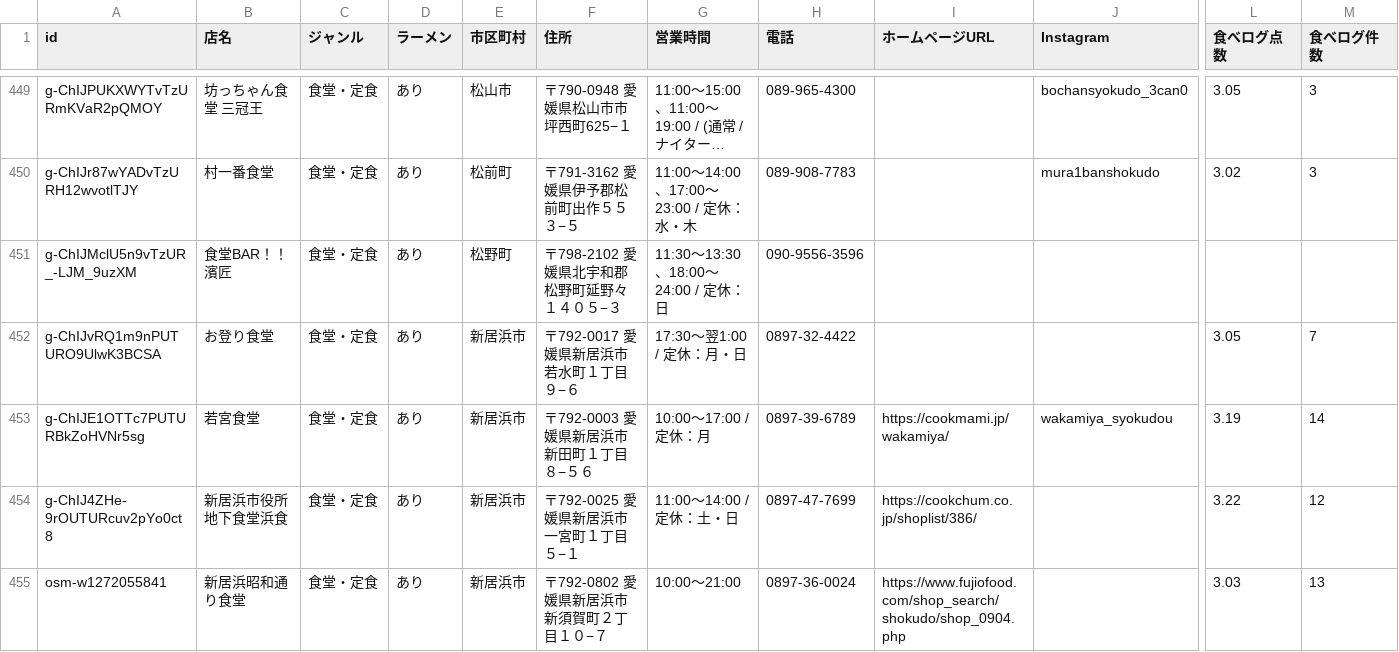
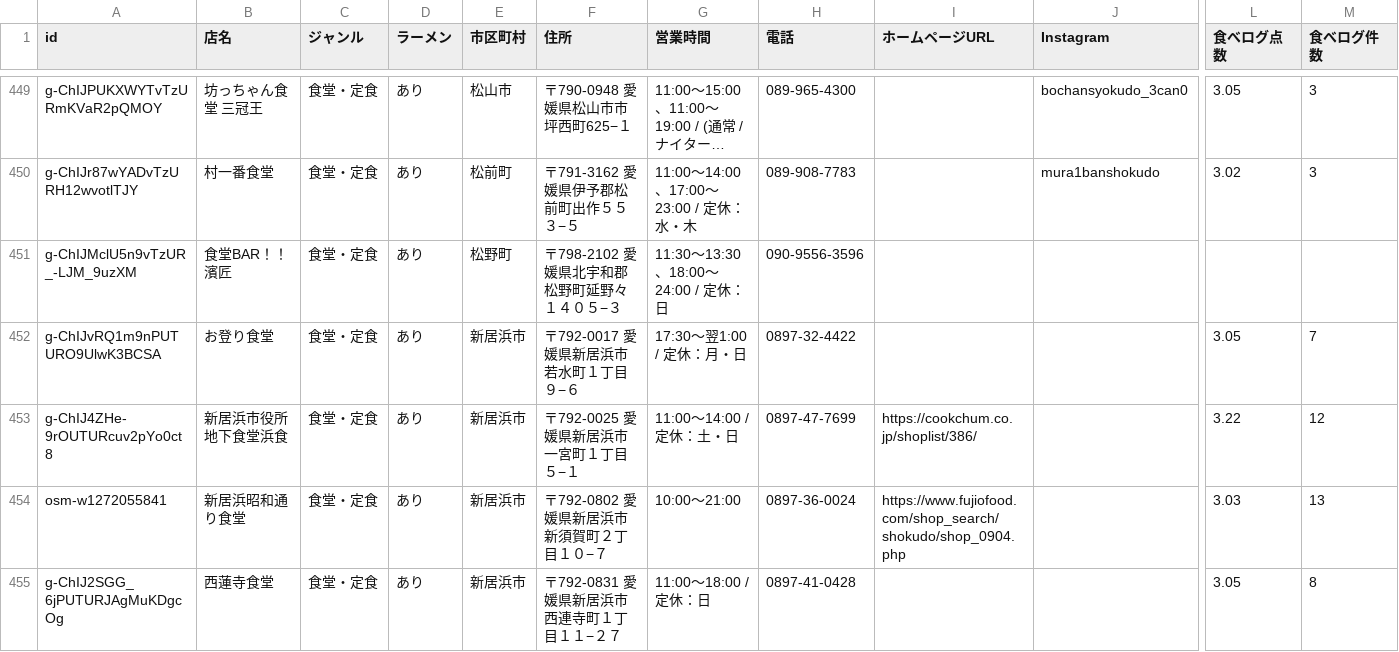
Before and after one commit to uskpn/ramen38, a CSV file: exports/shops-all.csv, drawn as a sheet; only a part is shown, gaps mark what is left out; the shorter side is filled out with more unchanged rows; long unchanged cells end in …; rows hold the shown columns only; the diff names each change by its address in the sheet, - before the commit and + after, or states it on an @@ line.

```diff
--- a/exports/shops-all.csv
+++ b/exports/shops-all.csv
-row 453: g-ChIJE1OTTc7PUTURBkZoHVNr5sg | 若宮食堂 | 食堂・定食 | あり | 新居浜市 | 〒792-0003 愛媛県新居浜市新田町１丁目８−５６ | 10:00〜17:00 / 定休：月 | 0897-39-6789 | https://cookmami.jp/wakamiya/ | wakamiya_syokudou | 3.19 | 14
```
Also changed, not shown: data/hours-sources.csv, 2 other files.
